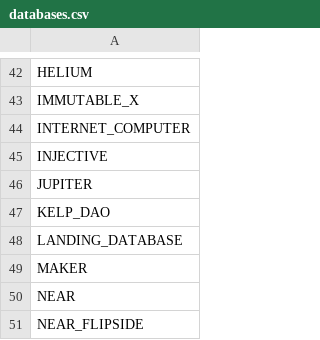
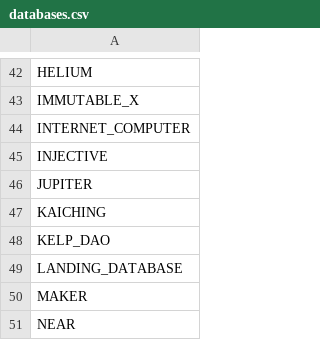
Before and after one commit to Artemis-xyz/dbt, a CSV file: databases.csv, drawn as a sheet; only a part is shown, gaps mark what is left out; the shorter side is filled out with more unchanged rows.

Commit message:
Added Data sets for KaiChing (#356)

```diff
--- a/databases.csv
+++ b/databases.csv
@@ -46,2 +46,3 @@ INJECTIVE
 JUPITER
+KAICHING
 KELP_DAO
```
Also changed, not shown: 9 other files.
